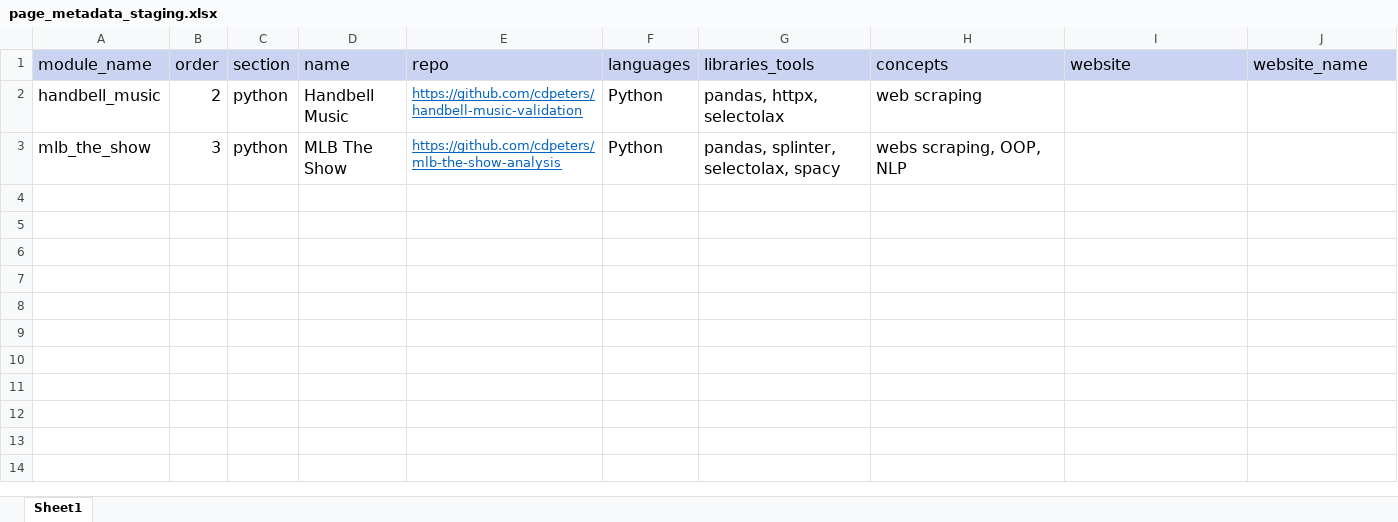
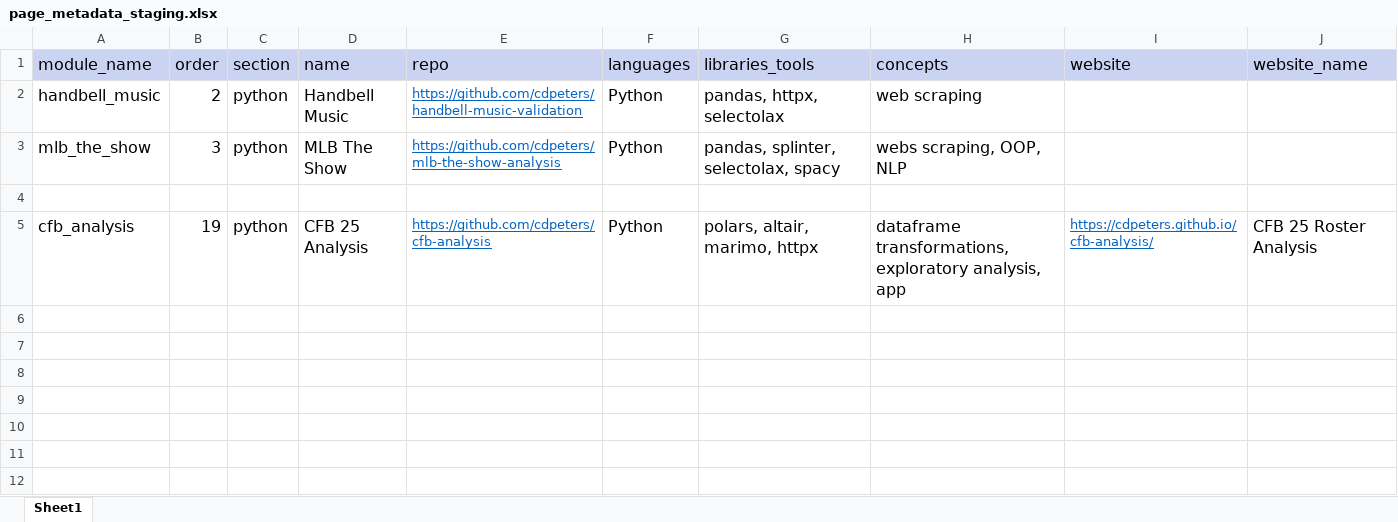
Before and after one commit to cdpeters/portfolio-website, an Excel workbook: data/page_metadata_staging.xlsx, sheet Sheet1, drawn as a sheet; only a part is shown; the shorter side is filled out with more unchanged rows; values as stored, in another font and other column widths than the file's, no borders; the diff names each change by its address in the sheet, - before the commit and + after, or states it on an @@ line.

```diff
--- a/data/page_metadata_staging.xlsx (sheet Sheet1)
+++ b/data/page_metadata_staging.xlsx (sheet Sheet1)
-row 5: (empty)
+row 5: cfb_analysis | 19 | python | CFB 25 Analysis | https://github.com/cdpeters/cfb-analysis | Python | polars, altair, marimo, httpx | dataframe transformations, exploratory analysis, app | https://cdpeters.github.io/cfb-analysis/ | CFB 25 Roster Analysis
```
Also changed, not shown: data/page_metadata.xlsx.
